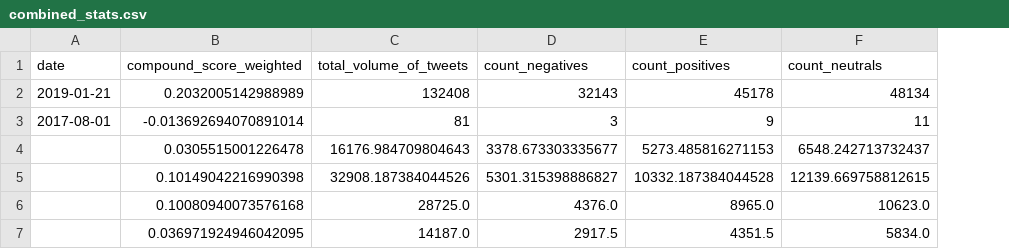
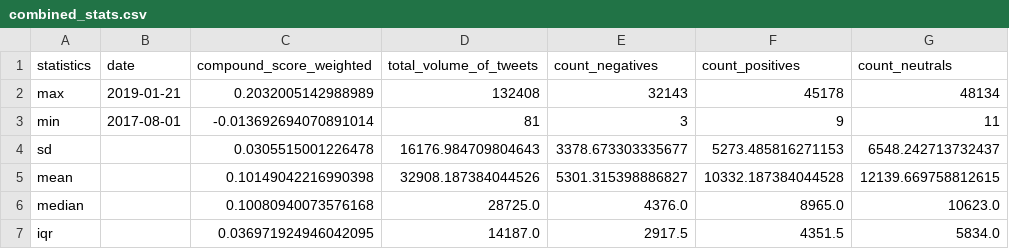
Before and after one commit to ZeroZhuang0/DATA1902project, a CSV file: datasets/final/combined_stats.csv, drawn as a sheet; only a part is shown; the diff names each change by its address in the sheet, - before the commit and + after, or states it on an @@ line.

Commit message:
Updating summary stats

```diff
--- a/datasets/final/combined_stats.csv
+++ b/datasets/final/combined_stats.csv
+column A (statistics), rows 2-7: max | min | sd | mean | median | iqr
```
Also changed, not shown: 1 other file.
